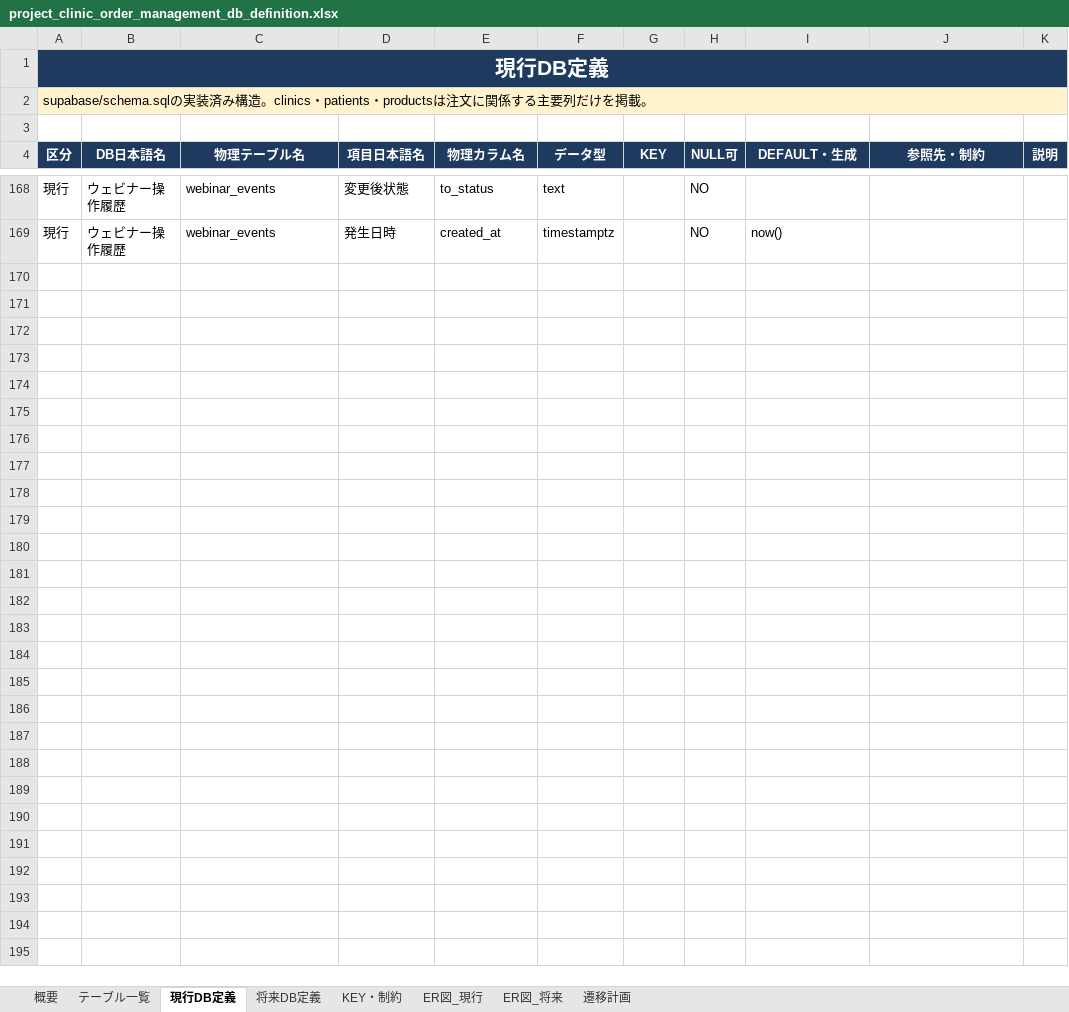
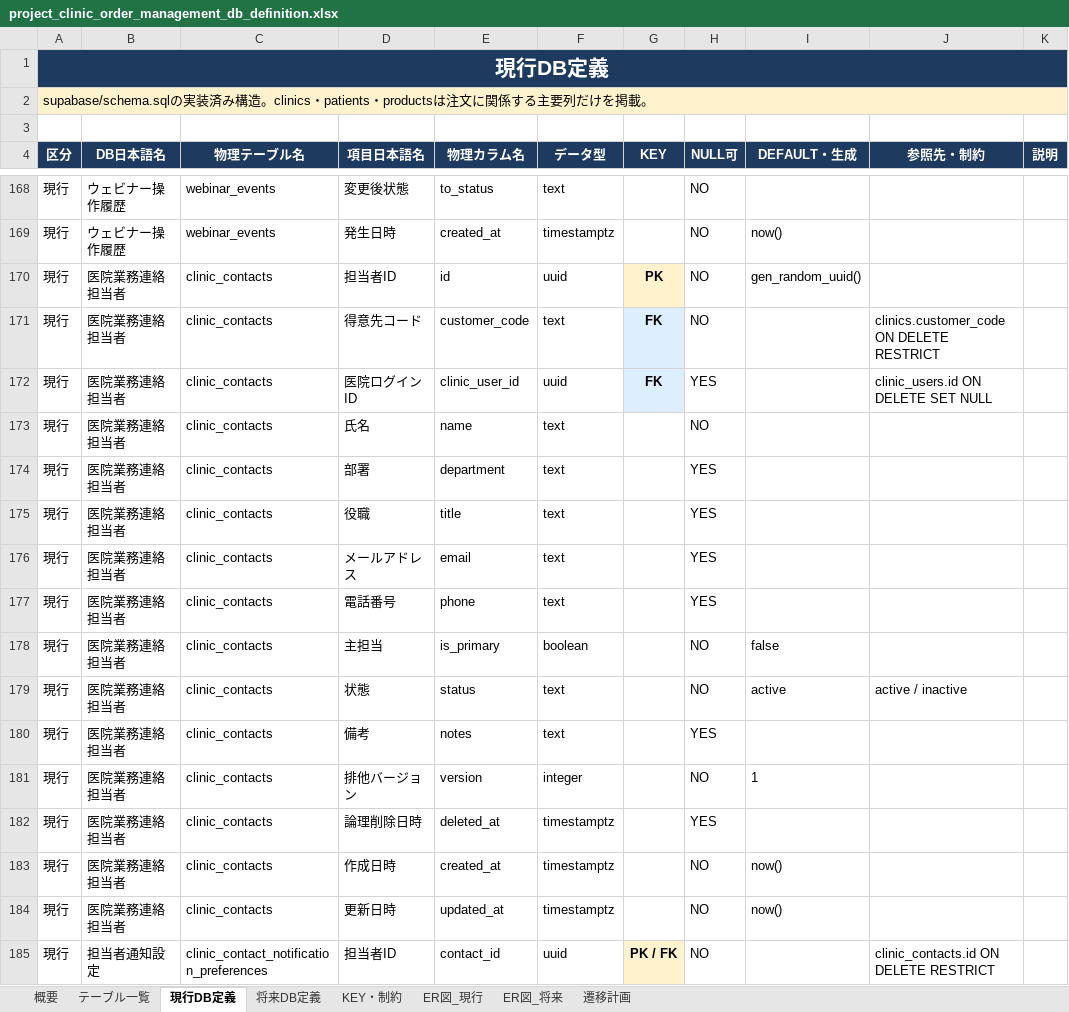
Before and after one commit to masashi-sketch/dental-portal, an Excel workbook: project_clinic_order_management_db_definition.xlsx, sheet 現行DB定義, drawn as a sheet; only a part is shown, gaps mark what is left out; values as stored, in another font and other column widths than the file's, no borders; the diff covers the shown part only; the diff names each change by its address in the sheet, - before the commit and + after, or states it on an @@ line.

Commit message:
feat: centralize clinic contact and login management

```diff
--- a/project_clinic_order_management_db_definition.xlsx (sheet 現行DB定義)
+++ b/project_clinic_order_management_db_definition.xlsx (sheet 現行DB定義)
+row 170: 現行 | 医院業務連絡担当者 | clinic_contacts | 担当者ID | id | uuid | PK | NO | gen_random_uuid()
+row 171: 現行 | 医院業務連絡担当者 | clinic_contacts | 得意先コード | customer_code | text | FK | NO |  | clinics.customer_code ON DELETE RESTRICT
+row 172: 現行 | 医院業務連絡担当者 | clinic_contacts | 医院ログインID | clinic_user_id | uuid | FK | YES |  | clinic_users.id ON DELETE SET NULL
+row 173: 現行 | 医院業務連絡担当者 | clinic_contacts | 氏名 | name | text |  | NO
+row 174: 現行 | 医院業務連絡担当者 | clinic_contacts | 部署 | department | text |  | YES
+row 175: 現行 | 医院業務連絡担当者 | clinic_contacts | 役職 | title | text |  | YES
+row 176: 現行 | 医院業務連絡担当者 | clinic_contacts | メールアドレス | email | text |  | YES
+row 177: 現行 | 医院業務連絡担当者 | clinic_contacts | 電話番号 | phone | text |  | YES
+row 178: 現行 | 医院業務連絡担当者 | clinic_contacts | 主担当 | is_primary | boolean |  | NO | false
+row 179: 現行 | 医院業務連絡担当者 | clinic_contacts | 状態 | status | text |  | NO | active | active / inactive
+row 180: 現行 | 医院業務連絡担当者 | clinic_contacts | 備考 | notes | text |  | YES
+row 181: 現行 | 医院業務連絡担当者 | clinic_contacts | 排他バージョン | version | integer |  | NO | 1
+row 182: 現行 | 医院業務連絡担当者 | clinic_contacts | 論理削除日時 | deleted_at | timestamptz |  | YES
+row 183: 現行 | 医院業務連絡担当者 | clinic_contacts | 作成日時 | created_at | timestamptz |  | NO | now()
+row 184: 現行 | 医院業務連絡担当者 | clinic_contacts | 更新日時 | updated_at | timestamptz |  | NO | now()
+row 185: 現行 | 担当者通知設定 | clinic_contact_notification_preferences | 担当者ID | contact_id | uuid | PK / FK | NO |  | clinic_contacts.id ON DELETE RESTRICT
```
Also changed, not shown: 11 added rows elsewhere in this sheet, sheet KEY・制約, sheet ER図_現行, sheet テーブル一覧, sheet 概要, 37 other files.
